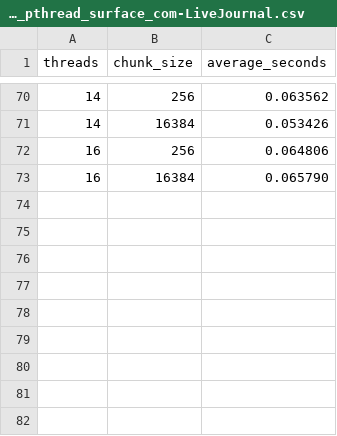
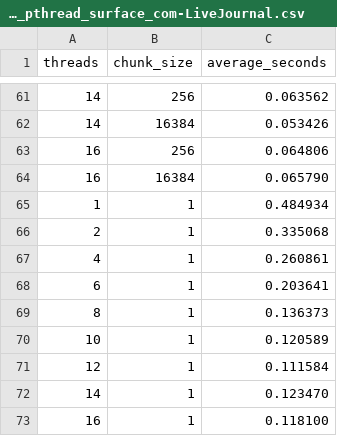
Before and after one commit to AtPapadop/CC, a CSV file: results/com-LiveJournal/pthreads/results_pthread_surface_com-LiveJournal.csv, drawn as a sheet; only a part is shown, gaps mark what is left out; the diff covers the shown part only; the diff names each change by its address in the sheet, - before the commit and + after, or states it on an @@ line.

```diff
--- a/results/com-LiveJournal/pthreads/results_pthread_surface_com-LiveJournal.csv
+++ b/results/com-LiveJournal/pthreads/results_pthread_surface_com-LiveJournal.csv
+row 65: 1 | 1 | 0.484934
+row 66: 2 | 1 | 0.335068
+row 67: 4 | 1 | 0.260861
+row 68: 6 | 1 | 0.203641
+row 69: 8 | 1 | 0.136373
+row 70: 10 | 1 | 0.120589
+row 71: 12 | 1 | 0.111584
+row 72: 14 | 1 | 0.123470
+row 73: 16 | 1 | 0.118100
```
Also changed, not shown: 9 removed rows elsewhere in this file, 15 other files.
